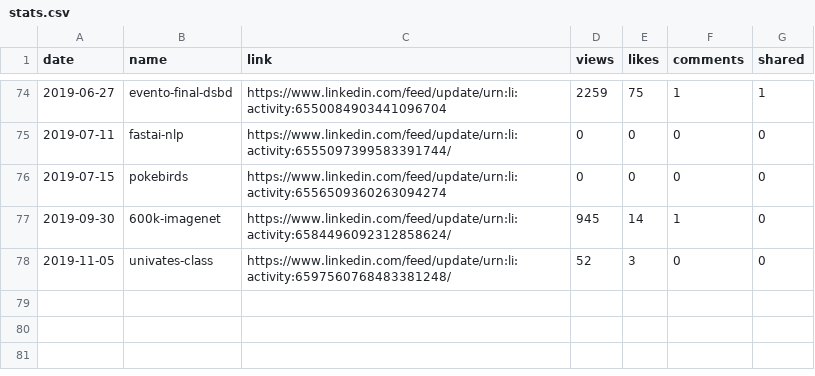
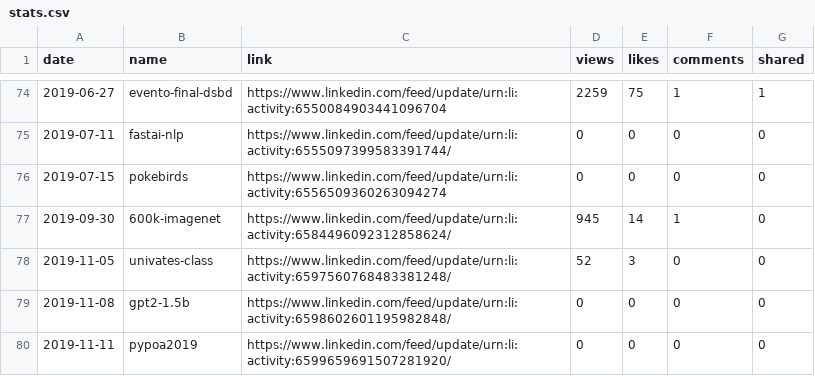
Before and after one commit to jayme-anchante/linkedin-posts, a CSV file: stats.csv, drawn as a sheet; only a part is shown, gaps mark what is left out; the diff names each change by its address in the sheet, - before the commit and + after, or states it on an @@ line.

Commit message:
updated stats

```diff
--- a/stats.csv
+++ b/stats.csv
+row 79: 2019-11-08 | gpt2-1.5b | https://www.linkedin.com/feed/update/urn:li:activity:6598602601195982848/ | 0 | 0 | 0 | 0
+row 80: 2019-11-11 | pypoa2019 | https://www.linkedin.com/feed/update/urn:li:activity:6599659691507281920/ | 0 | 0 | 0 | 0
```
